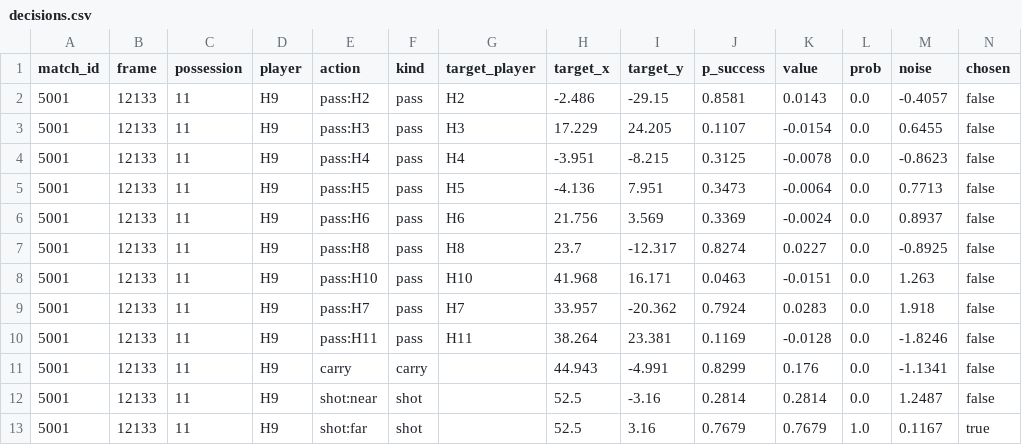
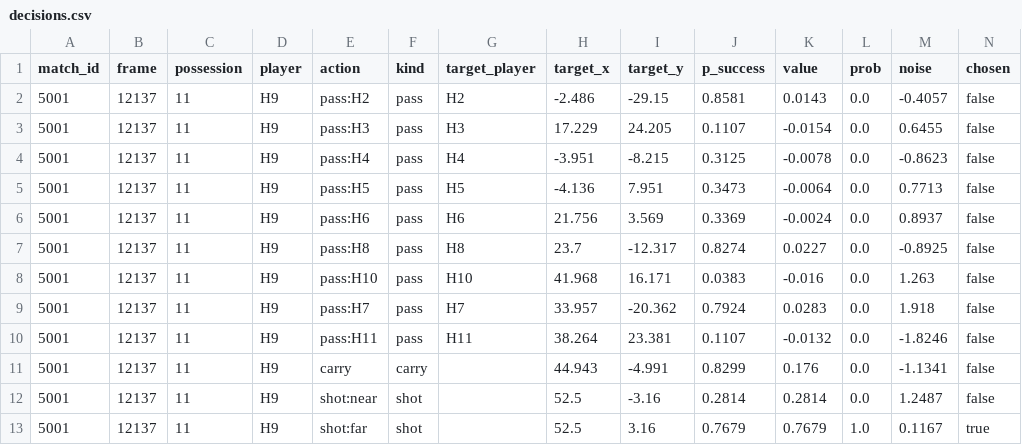
Before and after one commit to timothyzhbw-jpg/through-their-eyes, a CSV file: data/sample/decisions.csv, drawn as a sheet.

```diff
--- a/data/sample/decisions.csv
+++ b/data/sample/decisions.csv
@@ -1,13 +1,13 @@
 match_id,frame,possession,player,action,kind,target_player,target_x,target_y,p_success,value,prob,noise,chosen
-5001,12133,11,H9,pass:H2,pass,H2,-2.486,-29.15,0.8581,0.0143,0.0,-0.4057,false
-5001,12133,11,H9,pass:H3,pass,H3,17.229,24.205,0.1107,-0.0154,0.0,0.6455,false
-5001,12133,11,H9,pass:H4,pass,H4,-3.951,-8.215,0.3125,-0.0078,0.0,-0.8623,false
-5001,12133,11,H9,pass:H5,pass,H5,-4.136,7.951,0.3473,-0.0064,0.0,0.7713,false
-5001,12133,11,H9,pass:H6,pass,H6,21.756,3.569,0.3369,-0.0024,0.0,0.8937,false
-5001,12133,11,H9,pass:H8,pass,H8,23.7,-12.317,0.8274,0.0227,0.0,-0.8925,false
-5001,12133,11,H9,pass:H10,pass,H10,41.968,16.171,0.0463,-0.0151,0.0,1.263,false
-5001,12133,11,H9,pass:H7,pass,H7,33.957,-20.362,0.7924,0.0283,0.0,1.918,false
-5001,12133,11,H9,pass:H11,pass,H11,38.264,23.381,0.1169,-0.0128,0.0,-1.8246,false
-5001,12133,11,H9,carry,carry,,44.943,-4.991,0.8299,0.176,0.0,-1.1341,false
-5001,12133,11,H9,shot:near,shot,,52.5,-3.16,0.2814,0.2814,0.0,1.2487,false
-5001,12133,11,H9,shot:far,shot,,52.5,3.16,0.7679,0.7679,1.0,0.1167,true
+5001,12137,11,H9,pass:H2,pass,H2,-2.486,-29.15,0.8581,0.0143,0.0,-0.4057,false
+5001,12137,11,H9,pass:H3,pass,H3,17.229,24.205,0.1107,-0.0154,0.0,0.6455,false
+5001,12137,11,H9,pass:H4,pass,H4,-3.951,-8.215,0.3125,-0.0078,0.0,-0.8623,false
+5001,12137,11,H9,pass:H5,pass,H5,-4.136,7.951,0.3473,-0.0064,0.0,0.7713,false
+5001,12137,11,H9,pass:H6,pass,H6,21.756,3.569,0.3369,-0.0024,0.0,0.8937,false
+5001,12137,11,H9,pass:H8,pass,H8,23.7,-12.317,0.8274,0.0227,0.0,-0.8925,false
+5001,12137,11,H9,pass:H10,pass,H10,41.968,16.171,0.0383,-0.016,0.0,1.263,false
+5001,12137,11,H9,pass:H7,pass,H7,33.957,-20.362,0.7924,0.0283,0.0,1.918,false
+5001,12137,11,H9,pass:H11,pass,H11,38.264,23.381,0.1107,-0.0132,0.0,-1.8246,false
+5001,12137,11,H9,carry,carry,,44.943,-4.991,0.8299,0.176,0.0,-1.1341,false
+5001,12137,11,H9,shot:near,shot,,52.5,-3.16,0.2814,0.2814,0.0,1.2487,false
+5001,12137,11,H9,shot:far,shot,,52.5,3.16,0.7679,0.7679,1.0,0.1167,true
```
Also changed, not shown: data/sample/events.csv, data/sample/receptions.csv, 36 other files.
